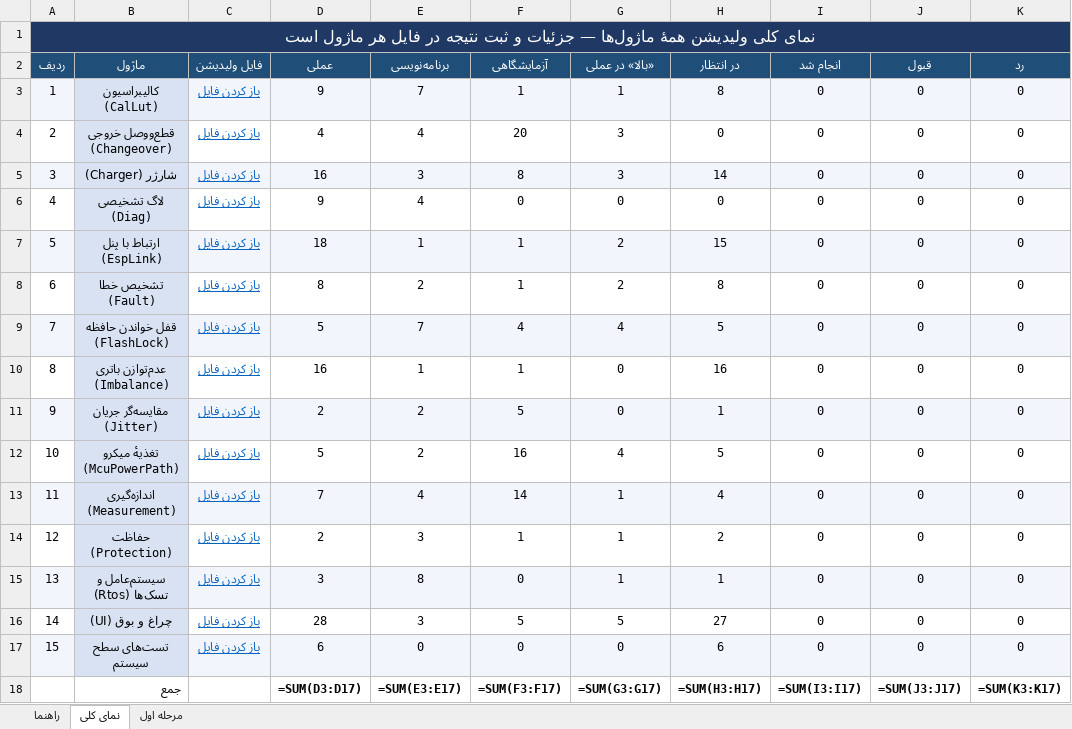
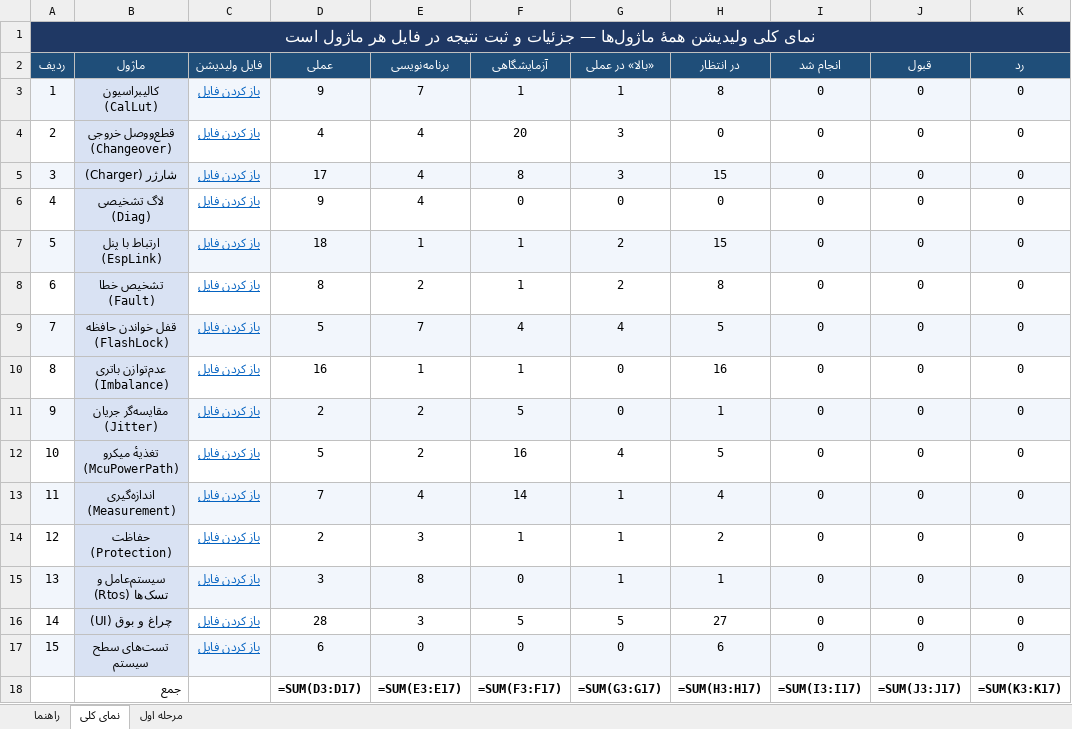
Before and after one commit to sargoliwork101-ui/ChangeOver, an Excel workbook: Documentation/Overall_Validation.xlsx, sheet نمای کلی, drawn as a sheet; only a part is shown; values as stored, in another font and other column widths than the file's, no borders; formulas without a stored value are shown as written; the diff names each change by its address in the sheet, - before the commit and + after, or states it on an @@ line.

```diff
--- a/Documentation/Overall_Validation.xlsx (sheet نمای کلی)
+++ b/Documentation/Overall_Validation.xlsx (sheet نمای کلی)
-D5 (عملی): 16
+D5 (عملی): 17
-E5 (برنامه‌نویسی): 3
+E5 (برنامه‌نویسی): 4
-H5 (در انتظار): 14
+H5 (در انتظار): 15
```
Also changed, not shown: Firmware/Modules/Charger/Charger_Validation.xlsx, 47 other files.
